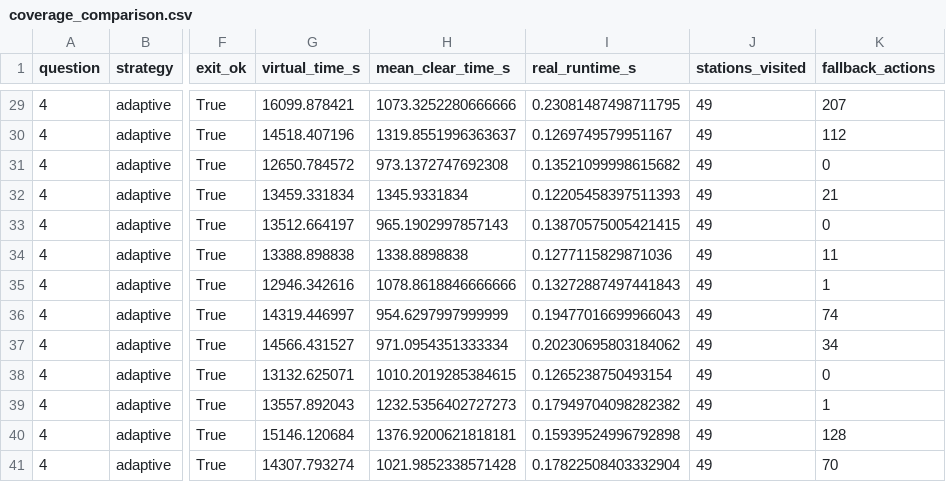
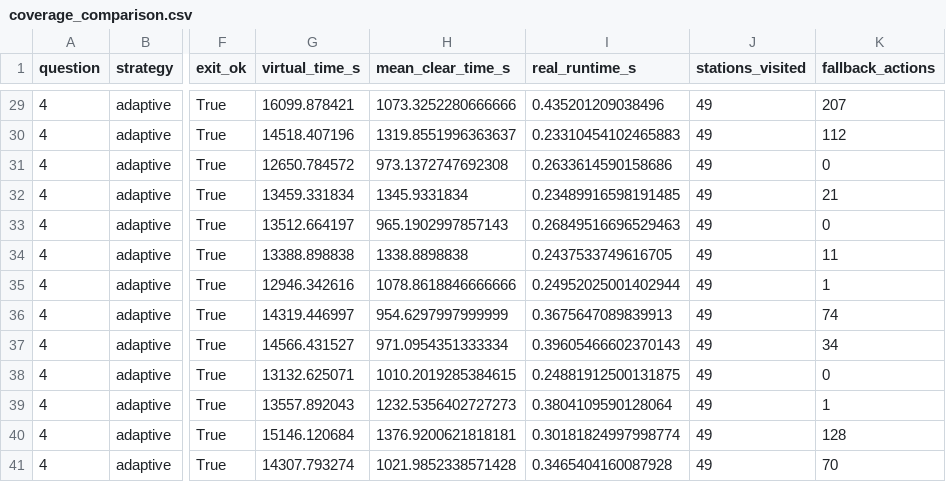
Before and after one commit to Oblivionfun/shuxuejianmo, a CSV file: results/synthetic/coverage_comparison.csv, drawn as a sheet; only a part is shown, gaps mark what is left out; the diff covers the shown part only; the diff names each change by its address in the sheet, - before the commit and + after, or states it on an @@ line.

```diff
--- a/results/synthetic/coverage_comparison.csv
+++ b/results/synthetic/coverage_comparison.csv
-I29 (real_runtime_s): 0.23081487498711795
+I29 (real_runtime_s): 0.435201209038496
-I30 (real_runtime_s): 0.1269749579951167
+I30 (real_runtime_s): 0.23310454102465883
-I31 (real_runtime_s): 0.13521099998615682
+I31 (real_runtime_s): 0.2633614590158686
-I32 (real_runtime_s): 0.12205458397511393
+I32 (real_runtime_s): 0.23489916598191485
-I33 (real_runtime_s): 0.13870575005421415
+I33 (real_runtime_s): 0.26849516696529463
-I34 (real_runtime_s): 0.1277115829871036
+I34 (real_runtime_s): 0.2437533749616705
-I35 (real_runtime_s): 0.13272887497441843
+I35 (real_runtime_s): 0.24952025001402944
-I36 (real_runtime_s): 0.19477016699966043
+I36 (real_runtime_s): 0.3675647089839913
-I37 (real_runtime_s): 0.20230695803184062
+I37 (real_runtime_s): 0.39605466602370143
-I38 (real_runtime_s): 0.1265238750493154
+I38 (real_runtime_s): 0.24881912500131875
-I39 (real_runtime_s): 0.17949704098282382
+I39 (real_runtime_s): 0.3804109590128064
-I40 (real_runtime_s): 0.15939524996792898
+I40 (real_runtime_s): 0.30181824997998774
-I41 (real_runtime_s): 0.17822508403332904
+I41 (real_runtime_s): 0.3465404160087928
```
Also changed, not shown: 27 edited cells elsewhere in this file, results/synthetic/runs.csv, 28 other files.
